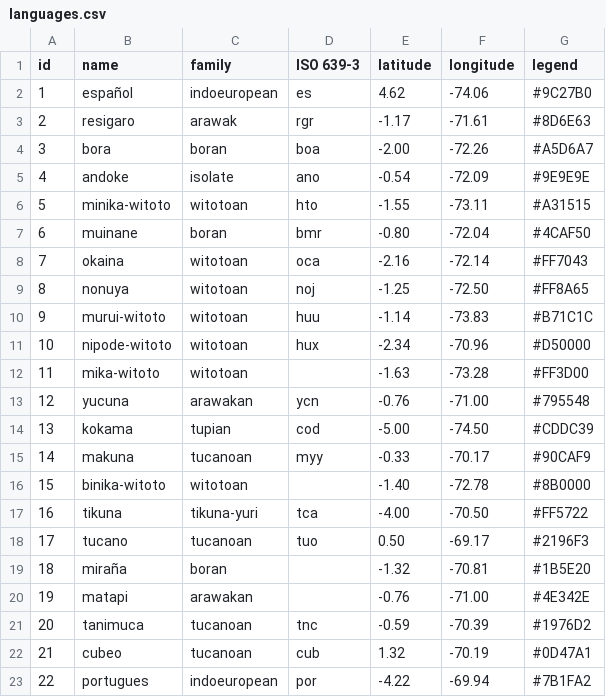
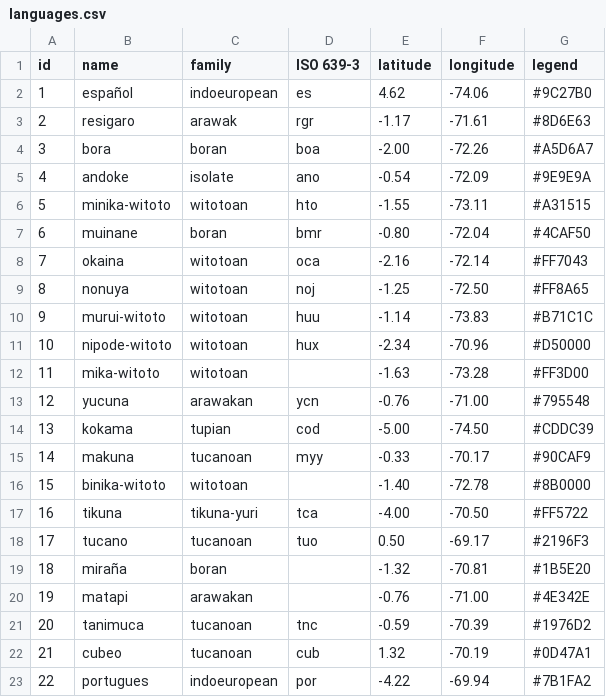
Before and after one commit to kiwojtylak/topola-viewer-modded, a CSV file: data/languages.csv, drawn as a sheet.

Commit message:
Updates

```diff
--- a/data/languages.csv
+++ b/data/languages.csv
@@ -4,3 +4,3 @@ id,name,family,ISO 639-3,latitude,longitude,legend
 3,bora,boran,boa,-2.00,-72.26,#A5D6A7
-4,andoke,isolate,ano,-0.54,-72.09,#9E9E9E
+4,andoke,isolate,ano,-0.54,-72.09,#9E9E9A
 5,minika-witoto,witotoan,hto,-1.55,-73.11,#A31515
```
